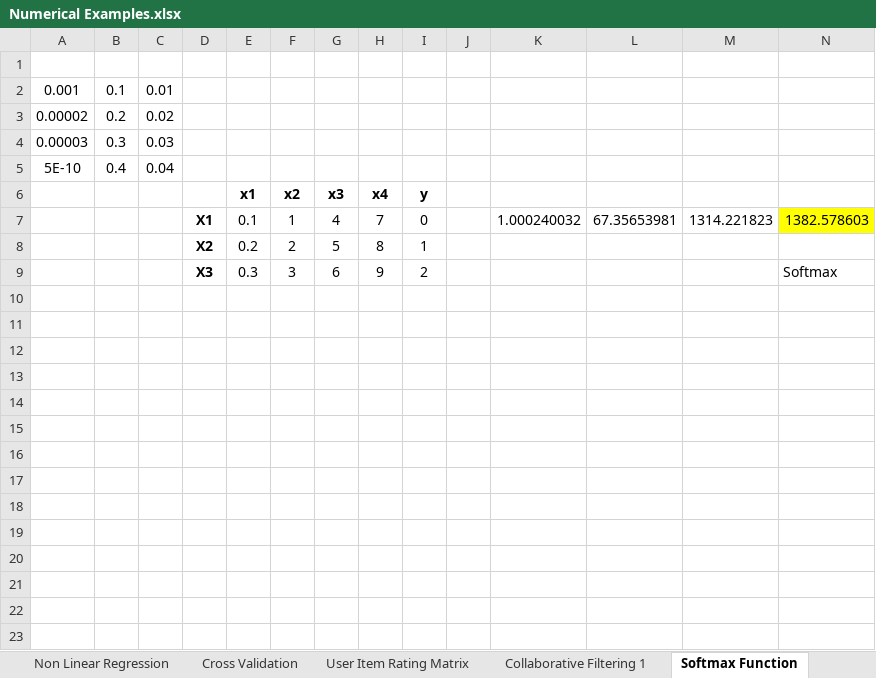
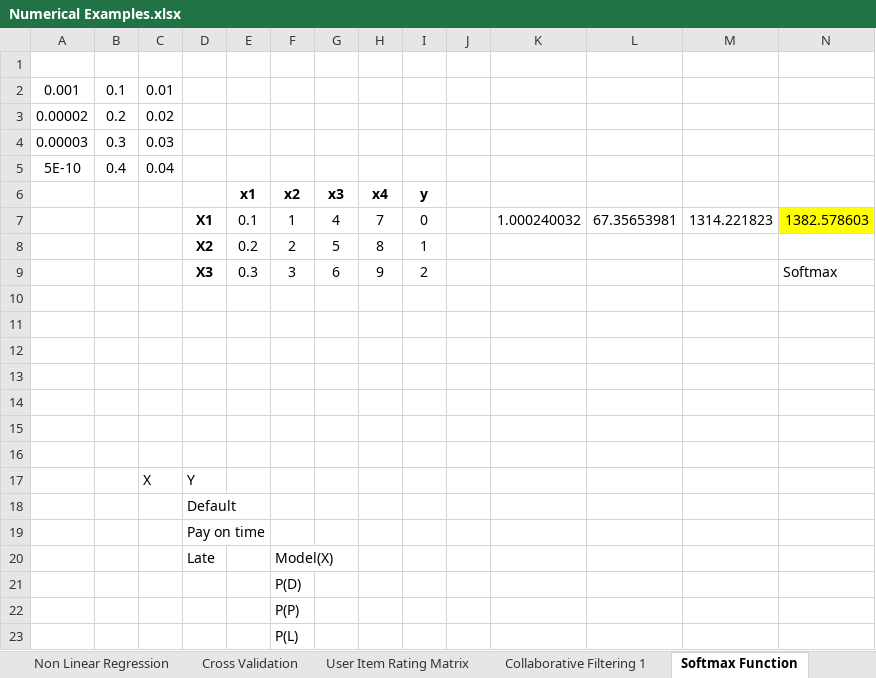
Before and after one commit to Gunnvant/idma_pt, an Excel workbook: ML_Unit2/excel/Numerical Examples.xlsx, sheet Softmax Function, drawn as a sheet; only a part is shown; values as stored, in another font and other column widths than the file's, no borders; charts and pictures not drawn; rows hold the shown columns only; the diff names each change by its address in the sheet, - before the commit and + after, or states it on an @@ line.

```diff
--- a/ML_Unit2/excel/Numerical Examples.xlsx (sheet Softmax Function)
+++ b/ML_Unit2/excel/Numerical Examples.xlsx (sheet Softmax Function)
+row 12: (empty)
+row 13: (empty)
+row 14: (empty)
+row 15: (empty)
+row 16: (empty)
+row 17:  |  | X | Y
+row 18:  |  |  | Default
+row 19:  |  |  | Pay on time
+row 20:  |  |  | Late |  | Model(X)
+row 21:  |  |  |  |  | P(D)
+row 22:  |  |  |  |  | P(P)
+row 23:  |  |  |  |  | P(L)
```
Also changed, not shown: sheet User Item Rating Matrix, sheet Non Linear Seprability, sheet Log Loss, charts or pictures, 9 other files.
